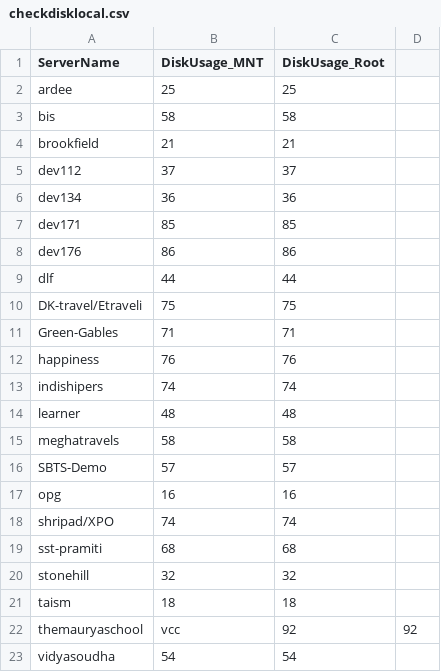
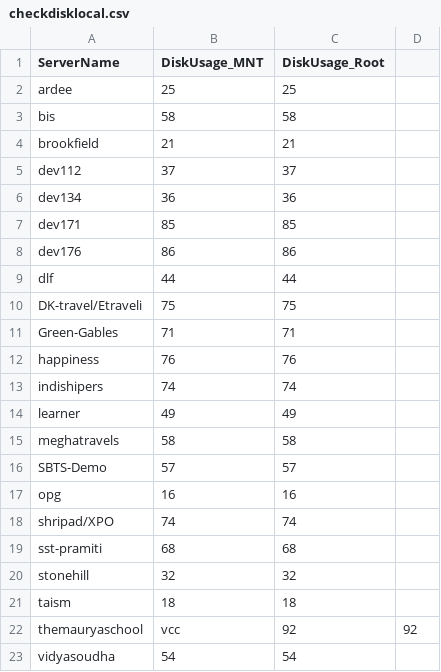
Before and after one commit to iincube/all_latest_services_new, a CSV file: checkdisklocal.csv, drawn as a sheet.

Commit message:
Disk usage update: 2025-09-02 16:02:15

```diff
--- a/checkdisklocal.csv
+++ b/checkdisklocal.csv
@@ -13,3 +13,3 @@ happiness,76,76
 indishipers,74,74
-learner,48,48
+learner,49,49
 meghatravels,58,58
```
